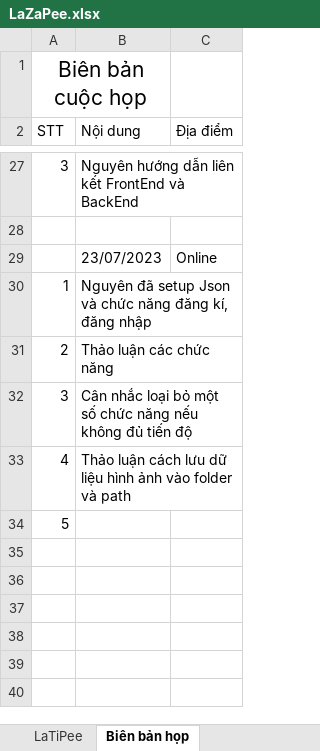
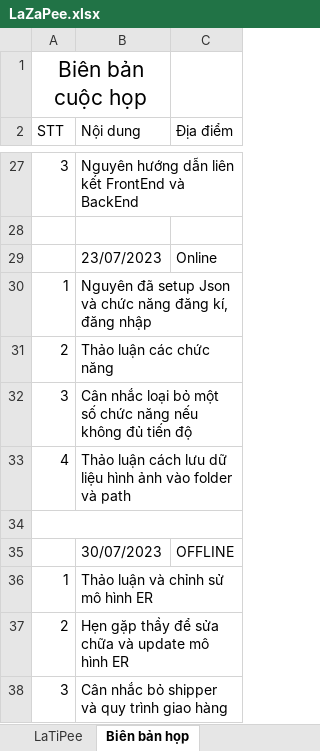
Before and after one commit to khaizr0/LaTiPee, an Excel workbook: LaZaPee.xlsx, sheet Biên bản họp, drawn as a sheet; only a part is shown, gaps mark what is left out; values as stored, in another font and other column widths than the file's, no borders; the diff names each change by its address in the sheet, - before the commit and + after, or states it on an @@ line.

Commit message:
Update LaZaPee.xlsx

```diff
--- a/LaZaPee.xlsx (sheet Biên bản họp)
+++ b/LaZaPee.xlsx (sheet Biên bản họp)
-A34 (STT): 5
+A34 (STT): (empty)
+A34:C34 merged
+row 35:  | 30/07/2023 | OFFLINE
+row 36: 1 | Thảo luận và chỉnh sử mô hình ER
+row 37: 2 | Hẹn gặp thầy để sửa chữa và update mô hình ER
+row 38: 3 | Cân nhắc bỏ shipper và quy trình giao hàng
```
